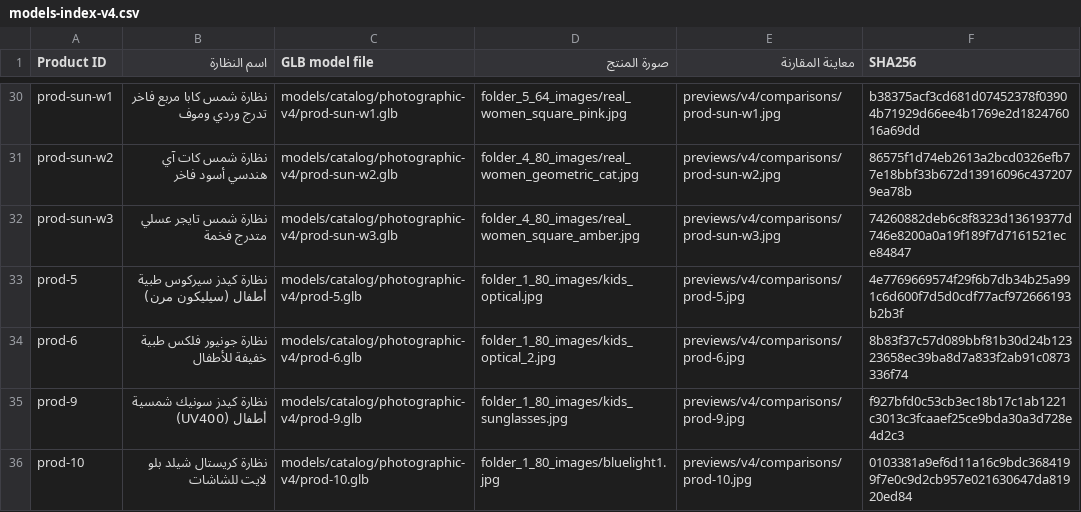
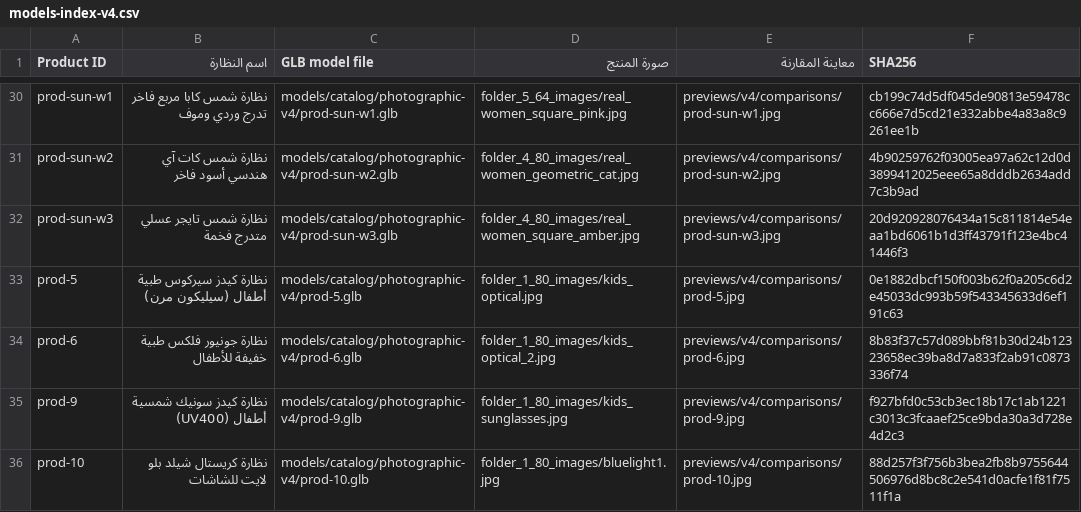
Before and after one commit to ahmed-hosnie/4D-Optical, a CSV file: models-index-v4.csv, drawn as a sheet; only a part is shown, gaps mark what is left out; the diff covers the shown part only; the diff names each change by its address in the sheet, - before the commit and + after, or states it on an @@ line.

```diff
--- a/models-index-v4.csv
+++ b/models-index-v4.csv
-F30 (SHA256): b38375acf3cd681d07452378f03904b71929d66ee4b1769e2d182476016a69dd
+F30 (SHA256): cb199c74d5df045de90813e59478cc666e7d5cd21e332abbe4a83a8c9261ee1b
-F31 (SHA256): 86575f1d74eb2613a2bcd0326efb77e18bbf33b672d13916096c4372079ea78b
+F31 (SHA256): 4b90259762f03005ea97a62c12d0d3899412025eee65a8dddb2634add7c3b9ad
-F32 (SHA256): 74260882deb6c8f8323d13619377d746e8200a0a19f189f7d7161521ece84847
+F32 (SHA256): 20d920928076434a15c811814e54eaa1bd6061b1d3ff43791f123e4bc41446f3
-F33 (SHA256): 4e7769669574f29f6b7db34b25a991c6d600f7d5d0cdf77acf972666193b2b3f
+F33 (SHA256): 0e1882dbcf150f003b62f0a205c6d2e45033dc993b59f543345633d6ef191c63
-F36 (SHA256): 0103381a9ef6d11a16c9bdc3684199f7e0c9d2cb957e021630647da81920ed84
+F36 (SHA256): 88d257f3f756b3bea2fb8b9755644506976d8bc8c2e541d0acfe1f81f7511f1a
```
Also changed, not shown: 25 edited cells elsewhere in this file, 34 other files.
